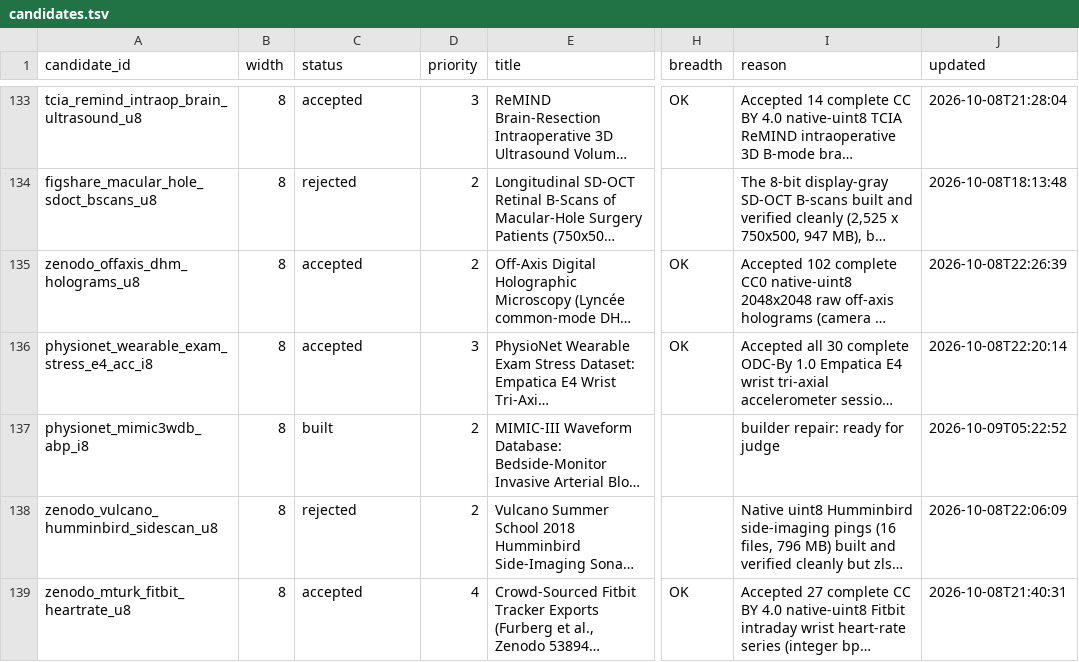
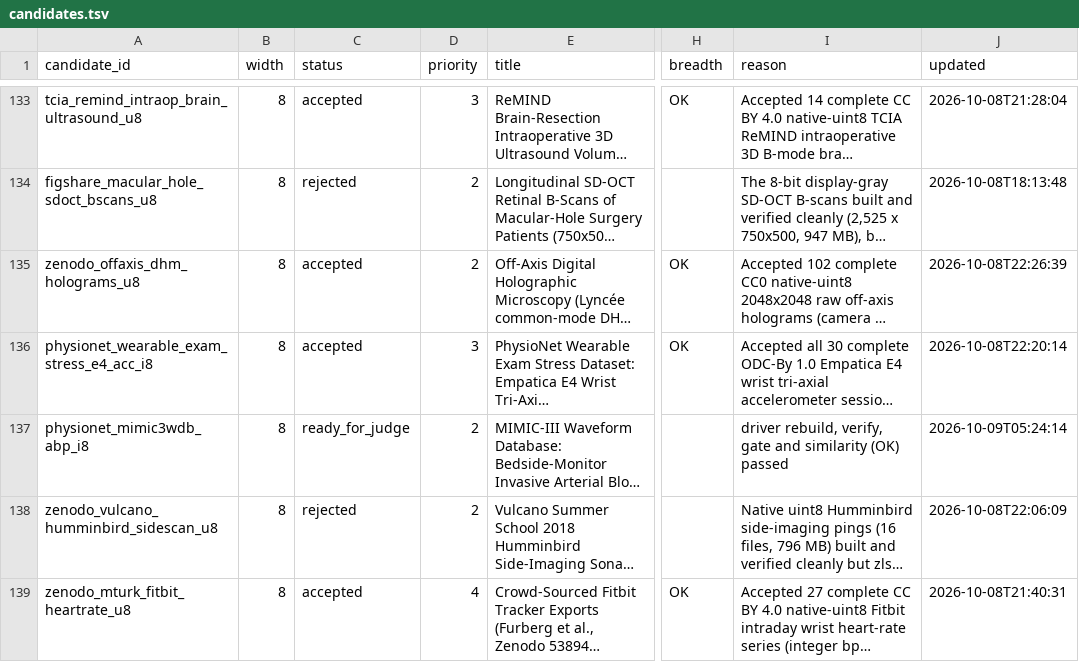
Before and after one commit to Cyan4973/public_datasets_collection, a TSV file: pipeline/candidates.tsv, drawn as a sheet; only a part is shown, gaps mark what is left out; long unchanged cells end in …; the diff covers the shown part only; the diff names each change by its address in the sheet, - before the commit and + after, or states it on an @@ line.

```diff
--- a/pipeline/candidates.tsv
+++ b/pipeline/candidates.tsv
-C137 (status): built
+C137 (status): ready_for_judge
-I137 (reason): builder repair: ready for judge
+I137 (reason): driver rebuild, verify, gate and similarity (OK) passed
-J137 (updated): 2026-10-09T05:22:52
+J137 (updated): 2026-10-09T05:24:14
```
Also changed, not shown: 7 edited cells elsewhere in this file, attempts/dataset_status.tsv, pipeline/breadth_keys.tsv, 15 other files.
